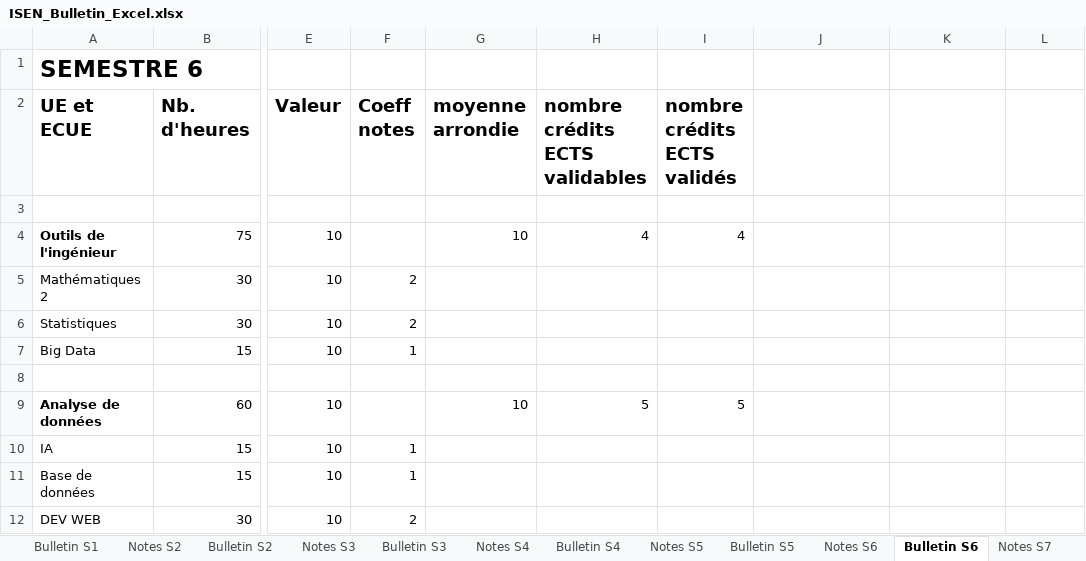
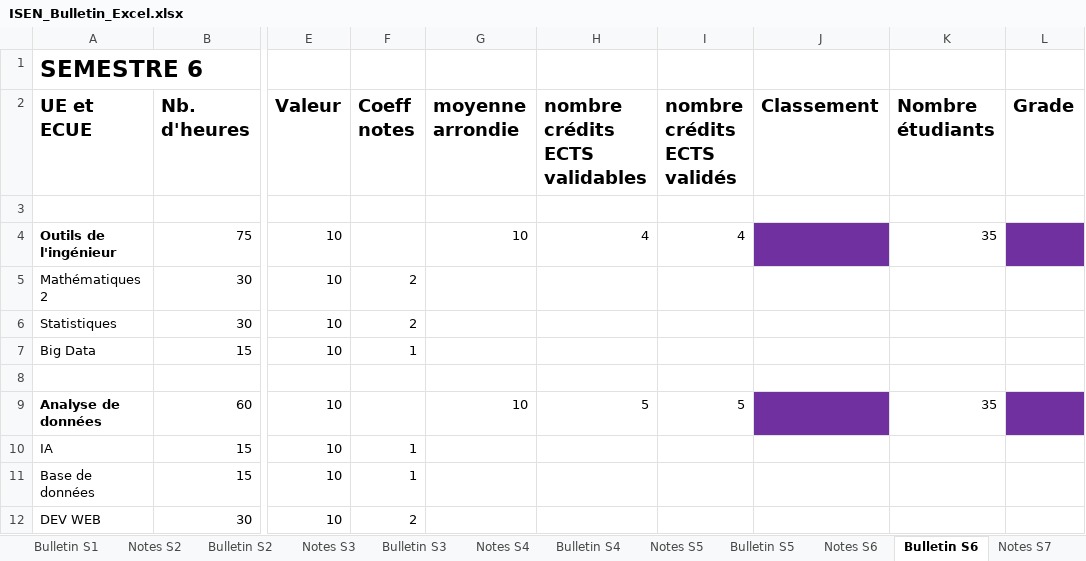
Before and after one commit to arthur5775/ISEN_Bulletin_Excel, an Excel workbook: ISEN_Bulletin_Excel.xlsx, sheet Bulletin S6, drawn as a sheet; only a part is shown, gaps mark what is left out; values as stored, in another font and other column widths than the file's, no borders; conditional formats not drawn; the diff covers the shown part only; the diff names each change by its address in the sheet, - before the commit and + after, or states it on an @@ line.

```diff
--- a/ISEN_Bulletin_Excel.xlsx (sheet Bulletin S6)
+++ b/ISEN_Bulletin_Excel.xlsx (sheet Bulletin S6)
-J2: (empty)
+J2: Classement
-K2: (empty)
+K2: Nombre étudiants
-L2: (empty)
+L2: Grade
-J4 fill: none
+J4 fill: #7030A0
-K4 (Nombre étudiants): (empty)
+K4 (Nombre étudiants): 35
-L4 fill: none
+L4 fill: #7030A0
-J9 fill: none
+J9 fill: #7030A0
-K9 (Nombre étudiants): (empty)
+K9 (Nombre étudiants): 35
-L9 fill: none
+L9 fill: #7030A0
```
Also changed, not shown: 3 added rows, 3 edited cells and cell formats elsewhere in this sheet, sheet Read me, sheet Bulletin S10, sheet Bulletin S8, sheet Bulletin S9, sheet Bulletin S4, sheet Bulletin S3, 4 more sheets, other sheet tabs, formulas that keep their value, charts or pictures.
